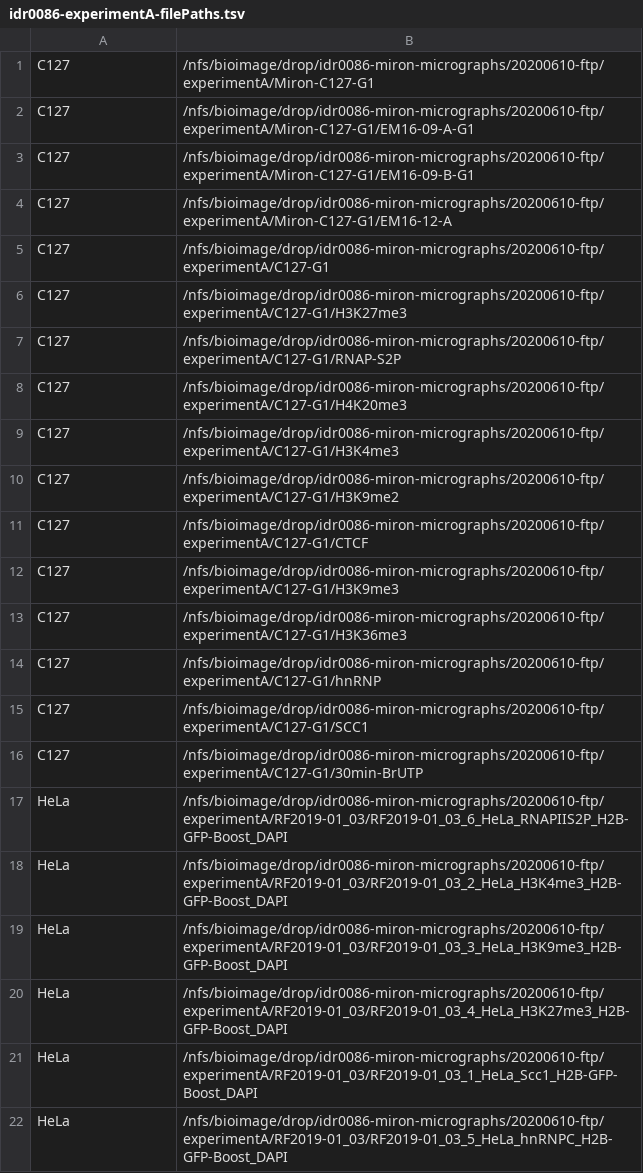
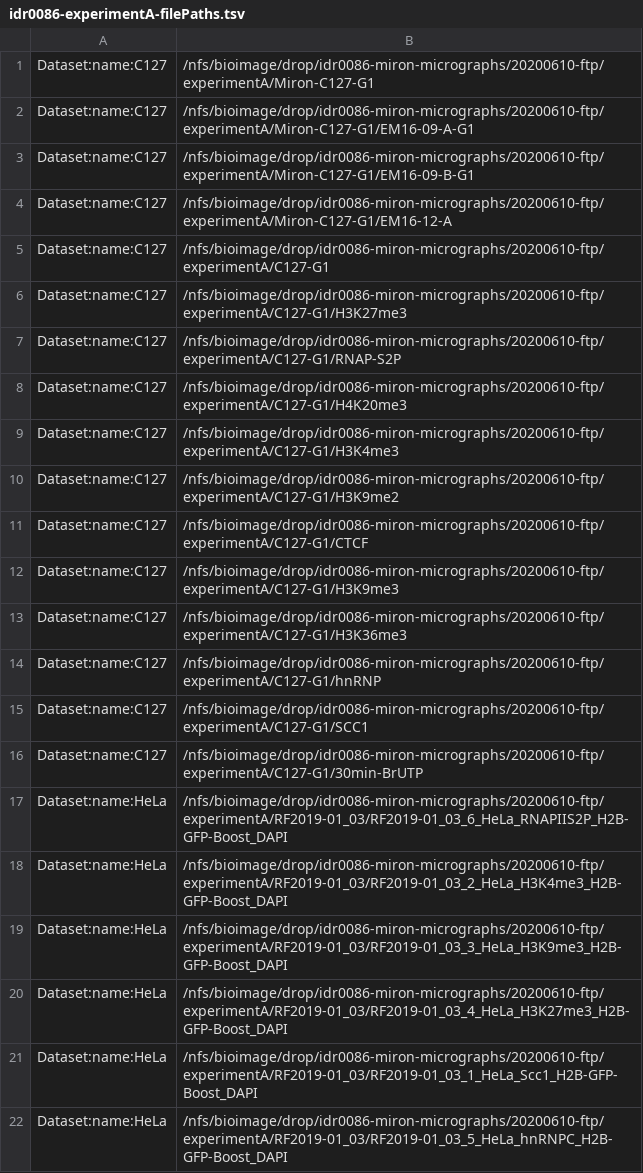
Before and after one commit to IDR/idr0086-miron-micrographs, a TSV file: experimentA/idr0086-experimentA-filePaths.tsv, drawn as a sheet.

Commit message:
Fix target dataset in tsv

```diff
--- a/experimentA/idr0086-experimentA-filePaths.tsv
+++ b/experimentA/idr0086-experimentA-filePaths.tsv
@@ -1,22 +1,22 @@
-C127	/nfs/bioimage/drop/idr0086-miron-micrographs/20200610-ftp/experimentA/Miron-C127-G1
-C127	/nfs/bioimage/drop/idr0086-miron-micrographs/20200610-ftp/experimentA/Miron-C127-G1/EM16-09-A-G1
-C127	/nfs/bioimage/drop/idr0086-miron-micrographs/20200610-ftp/experimentA/Miron-C127-G1/EM16-09-B-G1
-C127	/nfs/bioimage/drop/idr0086-miron-micrographs/20200610-ftp/experimentA/Miron-C127-G1/EM16-12-A
-C127	/nfs/bioimage/drop/idr0086-miron-micrographs/20200610-ftp/experimentA/C127-G1
-C127	/nfs/bioimage/drop/idr0086-miron-micrographs/20200610-ftp/experimentA/C127-G1/H3K27me3
-C127	/nfs/bioimage/drop/idr0086-miron-micrographs/20200610-ftp/experimentA/C127-G1/RNAP-S2P
-C127	/nfs/bioimage/drop/idr0086-miron-micrographs/20200610-ftp/experimentA/C127-G1/H4K20me3
-C127	/nfs/bioimage/drop/idr0086-miron-micrographs/20200610-ftp/experimentA/C127-G1/H3K4me3
-C127	/nfs/bioimage/drop/idr0086-miron-micrographs/20200610-ftp/experimentA/C127-G1/H3K9me2
-C127	/nfs/bioimage/drop/idr0086-miron-micrographs/20200610-ftp/experimentA/C127-G1/CTCF
-C127	/nfs/bioimage/drop/idr0086-miron-micrographs/20200610-ftp/experimentA/C127-G1/H3K9me3
-C127	/nfs/bioimage/drop/idr0086-miron-micrographs/20200610-ftp/experimentA/C127-G1/H3K36me3
-C127	/nfs/bioimage/drop/idr0086-miron-micrographs/20200610-ftp/experimentA/C127-G1/hnRNP
-C127	/nfs/bioimage/drop/idr0086-miron-micrographs/20200610-ftp/experimentA/C127-G1/SCC1
-C127	/nfs/bioimage/drop/idr0086-miron-micrographs/20200610-ftp/experimentA/C127-G1/30min-BrUTP
-HeLa	/nfs/bioimage/drop/idr0086-miron-micrographs/20200610-ftp/experimentA/RF2019-01_03/RF2019-01_03_6_HeLa_RNAPIIS2P_H2B-GFP-Boost_DAPI
-HeLa	/nfs/bioimage/drop/idr0086-miron-micrographs/20200610-ftp/experimentA/RF2019-01_03/RF2019-01_03_2_HeLa_H3K4me3_H2B-GFP-Boost_DAPI
-HeLa	/nfs/bioimage/drop/idr0086-miron-micrographs/20200610-ftp/experimentA/RF2019-01_03/RF2019-01_03_3_HeLa_H3K9me3_H2B-GFP-Boost_DAPI
-HeLa	/nfs/bioimage/drop/idr0086-miron-micrographs/20200610-ftp/experimentA/RF2019-01_03/RF2019-01_03_4_HeLa_H3K27me3_H2B-GFP-Boost_DAPI
-HeLa	/nfs/bioimage/drop/idr0086-miron-micrographs/20200610-ftp/experimentA/RF2019-01_03/RF2019-01_03_1_HeLa_Scc1_H2B-GFP-Boost_DAPI
-HeLa	/nfs/bioimage/drop/idr0086-miron-micrographs/20200610-ftp/experimentA/RF2019-01_03/RF2019-01_03_5_HeLa_hnRNPC_H2B-GFP-Boost_DAPI
+Dataset:name:C127	/nfs/bioimage/drop/idr0086-miron-micrographs/20200610-ftp/experimentA/Miron-C127-G1
+Dataset:name:C127	/nfs/bioimage/drop/idr0086-miron-micrographs/20200610-ftp/experimentA/Miron-C127-G1/EM16-09-A-G1
+Dataset:name:C127	/nfs/bioimage/drop/idr0086-miron-micrographs/20200610-ftp/experimentA/Miron-C127-G1/EM16-09-B-G1
+Dataset:name:C127	/nfs/bioimage/drop/idr0086-miron-micrographs/20200610-ftp/experimentA/Miron-C127-G1/EM16-12-A
+Dataset:name:C127	/nfs/bioimage/drop/idr0086-miron-micrographs/20200610-ftp/experimentA/C127-G1
+Dataset:name:C127	/nfs/bioimage/drop/idr0086-miron-micrographs/20200610-ftp/experimentA/C127-G1/H3K27me3
+Dataset:name:C127	/nfs/bioimage/drop/idr0086-miron-micrographs/20200610-ftp/experimentA/C127-G1/RNAP-S2P
+Dataset:name:C127	/nfs/bioimage/drop/idr0086-miron-micrographs/20200610-ftp/experimentA/C127-G1/H4K20me3
+Dataset:name:C127	/nfs/bioimage/drop/idr0086-miron-micrographs/20200610-ftp/experimentA/C127-G1/H3K4me3
+Dataset:name:C127	/nfs/bioimage/drop/idr0086-miron-micrographs/20200610-ftp/experimentA/C127-G1/H3K9me2
+Dataset:name:C127	/nfs/bioimage/drop/idr0086-miron-micrographs/20200610-ftp/experimentA/C127-G1/CTCF
+Dataset:name:C127	/nfs/bioimage/drop/idr0086-miron-micrographs/20200610-ftp/experimentA/C127-G1/H3K9me3
+Dataset:name:C127	/nfs/bioimage/drop/idr0086-miron-micrographs/20200610-ftp/experimentA/C127-G1/H3K36me3
+Dataset:name:C127	/nfs/bioimage/drop/idr0086-miron-micrographs/20200610-ftp/experimentA/C127-G1/hnRNP
+Dataset:name:C127	/nfs/bioimage/drop/idr0086-miron-micrographs/20200610-ftp/experimentA/C127-G1/SCC1
+Dataset:name:C127	/nfs/bioimage/drop/idr0086-miron-micrographs/20200610-ftp/experimentA/C127-G1/30min-BrUTP
+Dataset:name:HeLa	/nfs/bioimage/drop/idr0086-miron-micrographs/20200610-ftp/experimentA/RF2019-01_03/RF2019-01_03_6_HeLa_RNAPIIS2P_H2B-GFP-Boost_DAPI
+Dataset:name:HeLa	/nfs/bioimage/drop/idr0086-miron-micrographs/20200610-ftp/experimentA/RF2019-01_03/RF2019-01_03_2_HeLa_H3K4me3_H2B-GFP-Boost_DAPI
+Dataset:name:HeLa	/nfs/bioimage/drop/idr0086-miron-micrographs/20200610-ftp/experimentA/RF2019-01_03/RF2019-01_03_3_HeLa_H3K9me3_H2B-GFP-Boost_DAPI
+Dataset:name:HeLa	/nfs/bioimage/drop/idr0086-miron-micrographs/20200610-ftp/experimentA/RF2019-01_03/RF2019-01_03_4_HeLa_H3K27me3_H2B-GFP-Boost_DAPI
+Dataset:name:HeLa	/nfs/bioimage/drop/idr0086-miron-micrographs/20200610-ftp/experimentA/RF2019-01_03/RF2019-01_03_1_HeLa_Scc1_H2B-GFP-Boost_DAPI
+Dataset:name:HeLa	/nfs/bioimage/drop/idr0086-miron-micrographs/20200610-ftp/experimentA/RF2019-01_03/RF2019-01_03_5_HeLa_hnRNPC_H2B-GFP-Boost_DAPI
```
